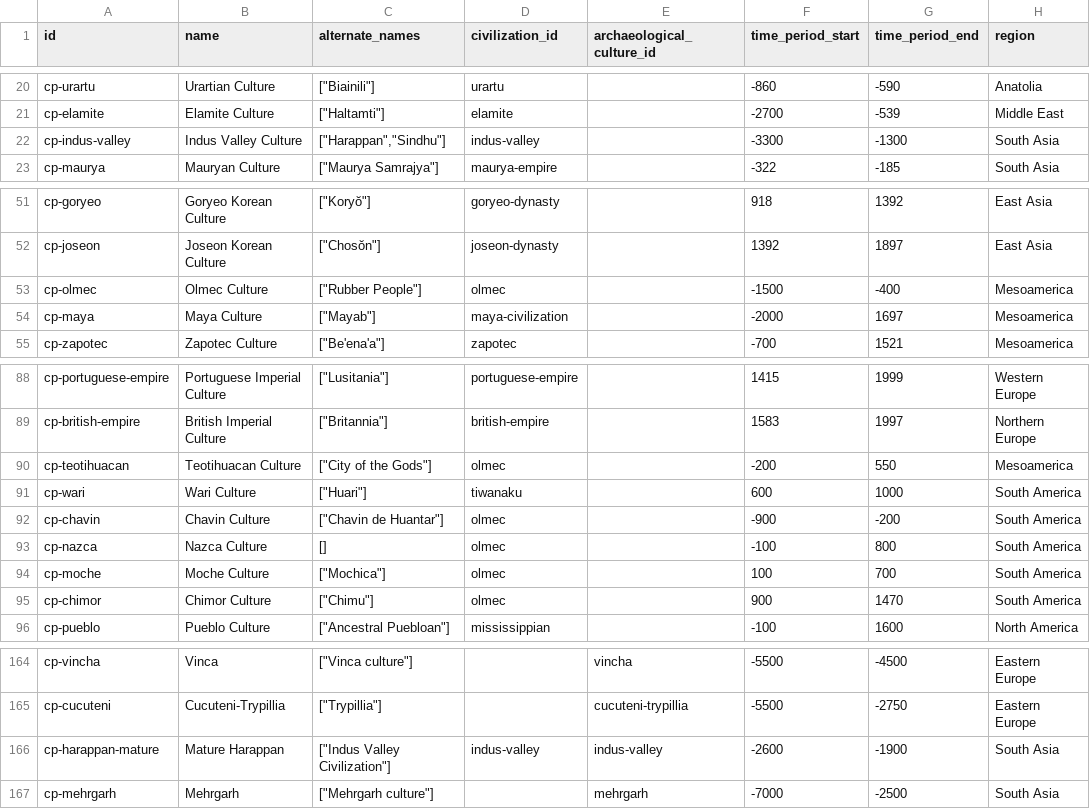
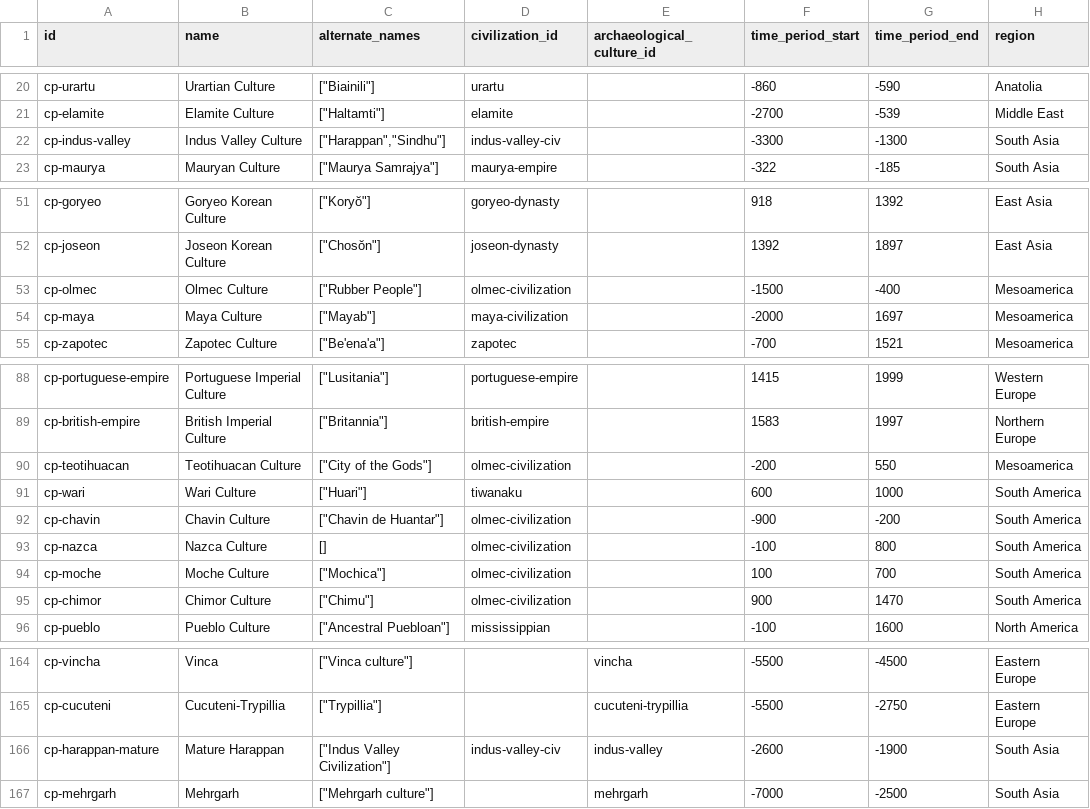
Before and after one commit to danieldekerlegand/pinakes, a TSV file: lexicons/culture-profiles.tsv, drawn as a sheet; only a part is shown, gaps mark what is left out; the diff names each change by its address in the sheet, - before the commit and + after, or states it on an @@ line.

```diff
--- a/lexicons/culture-profiles.tsv
+++ b/lexicons/culture-profiles.tsv
-D22 (civilization_id): indus-valley
+D22 (civilization_id): indus-valley-civ
-D53 (civilization_id): olmec
+D53 (civilization_id): olmec-civilization
-D90 (civilization_id): olmec
+D90 (civilization_id): olmec-civilization
-D92:D95 (civilization_id): olmec
+D92:D95 (civilization_id): olmec-civilization
-D166 (civilization_id): indus-valley
+D166 (civilization_id): indus-valley-civ
```
Also changed, not shown: lexicons/civilization-boundaries.tsv, lexicons/cuisine-items.tsv, 13 other files.
